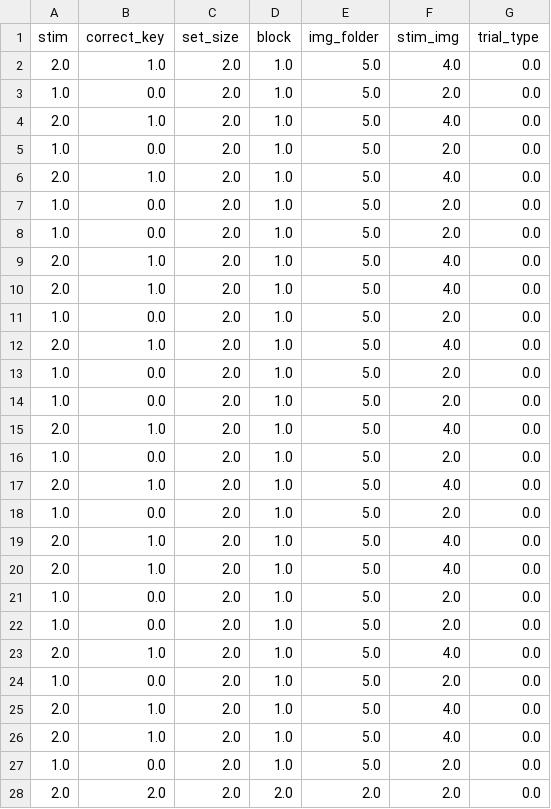
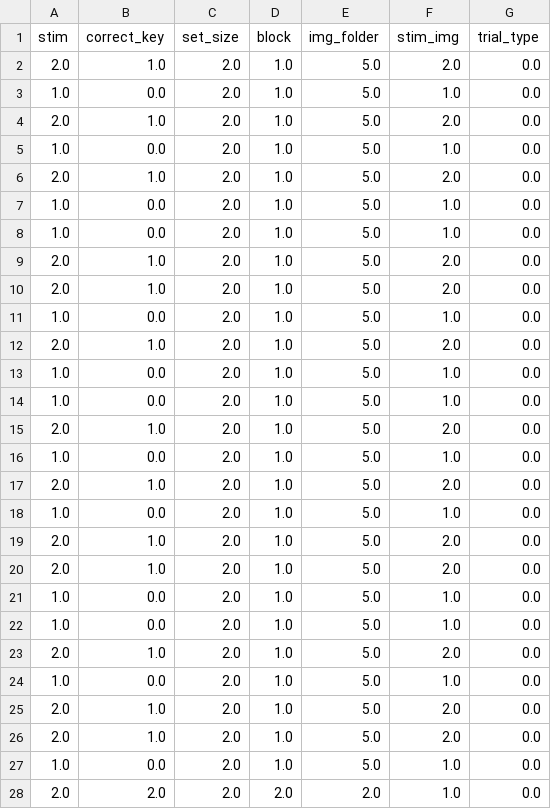
Before and after one commit to ti55987/sequences, a CSV file: self-determined/seq10_learning.csv, drawn as a sheet; only a part is shown; the diff covers the shown part only.

```diff
--- a/self-determined/seq10_learning.csv
+++ b/self-determined/seq10_learning.csv
@@ -1,28 +1,28 @@
 stim,correct_key,set_size,block,img_folder,stim_img,trial_type
-2.0,1.0,2.0,1.0,5.0,4.0,0.0
-1.0,0.0,2.0,1.0,5.0,2.0,0.0
-2.0,1.0,2.0,1.0,5.0,4.0,0.0
-1.0,0.0,2.0,1.0,5.0,2.0,0.0
-2.0,1.0,2.0,1.0,5.0,4.0,0.0
-1.0,0.0,2.0,1.0,5.0,2.0,0.0
-1.0,0.0,2.0,1.0,5.0,2.0,0.0
-2.0,1.0,2.0,1.0,5.0,4.0,0.0
-2.0,1.0,2.0,1.0,5.0,4.0,0.0
-1.0,0.0,2.0,1.0,5.0,2.0,0.0
-2.0,1.0,2.0,1.0,5.0,4.0,0.0
-1.0,0.0,2.0,1.0,5.0,2.0,0.0
-1.0,0.0,2.0,1.0,5.0,2.0,0.0
-2.0,1.0,2.0,1.0,5.0,4.0,0.0
-1.0,0.0,2.0,1.0,5.0,2.0,0.0
-2.0,1.0,2.0,1.0,5.0,4.0,0.0
-1.0,0.0,2.0,1.0,5.0,2.0,0.0
-2.0,1.0,2.0,1.0,5.0,4.0,0.0
-2.0,1.0,2.0,1.0,5.0,4.0,0.0
-1.0,0.0,2.0,1.0,5.0,2.0,0.0
-1.0,0.0,2.0,1.0,5.0,2.0,0.0
-2.0,1.0,2.0,1.0,5.0,4.0,0.0
-1.0,0.0,2.0,1.0,5.0,2.0,0.0
-2.0,1.0,2.0,1.0,5.0,4.0,0.0
-2.0,1.0,2.0,1.0,5.0,4.0,0.0
-1.0,0.0,2.0,1.0,5.0,2.0,0.0
-2.0,2.0,2.0,2.0,2.0,2.0,0.0
+2.0,1.0,2.0,1.0,5.0,2.0,0.0
+1.0,0.0,2.0,1.0,5.0,1.0,0.0
+2.0,1.0,2.0,1.0,5.0,2.0,0.0
+1.0,0.0,2.0,1.0,5.0,1.0,0.0
+2.0,1.0,2.0,1.0,5.0,2.0,0.0
+1.0,0.0,2.0,1.0,5.0,1.0,0.0
+1.0,0.0,2.0,1.0,5.0,1.0,0.0
+2.0,1.0,2.0,1.0,5.0,2.0,0.0
+2.0,1.0,2.0,1.0,5.0,2.0,0.0
+1.0,0.0,2.0,1.0,5.0,1.0,0.0
+2.0,1.0,2.0,1.0,5.0,2.0,0.0
+1.0,0.0,2.0,1.0,5.0,1.0,0.0
+1.0,0.0,2.0,1.0,5.0,1.0,0.0
+2.0,1.0,2.0,1.0,5.0,2.0,0.0
+1.0,0.0,2.0,1.0,5.0,1.0,0.0
+2.0,1.0,2.0,1.0,5.0,2.0,0.0
+1.0,0.0,2.0,1.0,5.0,1.0,0.0
+2.0,1.0,2.0,1.0,5.0,2.0,0.0
+2.0,1.0,2.0,1.0,5.0,2.0,0.0
+1.0,0.0,2.0,1.0,5.0,1.0,0.0
+1.0,0.0,2.0,1.0,5.0,1.0,0.0
+2.0,1.0,2.0,1.0,5.0,2.0,0.0
+1.0,0.0,2.0,1.0,5.0,1.0,0.0
+2.0,1.0,2.0,1.0,5.0,2.0,0.0
+2.0,1.0,2.0,1.0,5.0,2.0,0.0
+1.0,0.0,2.0,1.0,5.0,1.0,0.0
+2.0,2.0,2.0,2.0,2.0,1.0,0.0
```
Also changed, not shown: 25 edited cells elsewhere in this file, self-determined/seq1_learning.csv, self-determined/seq2_learning.csv, 8 other files.
